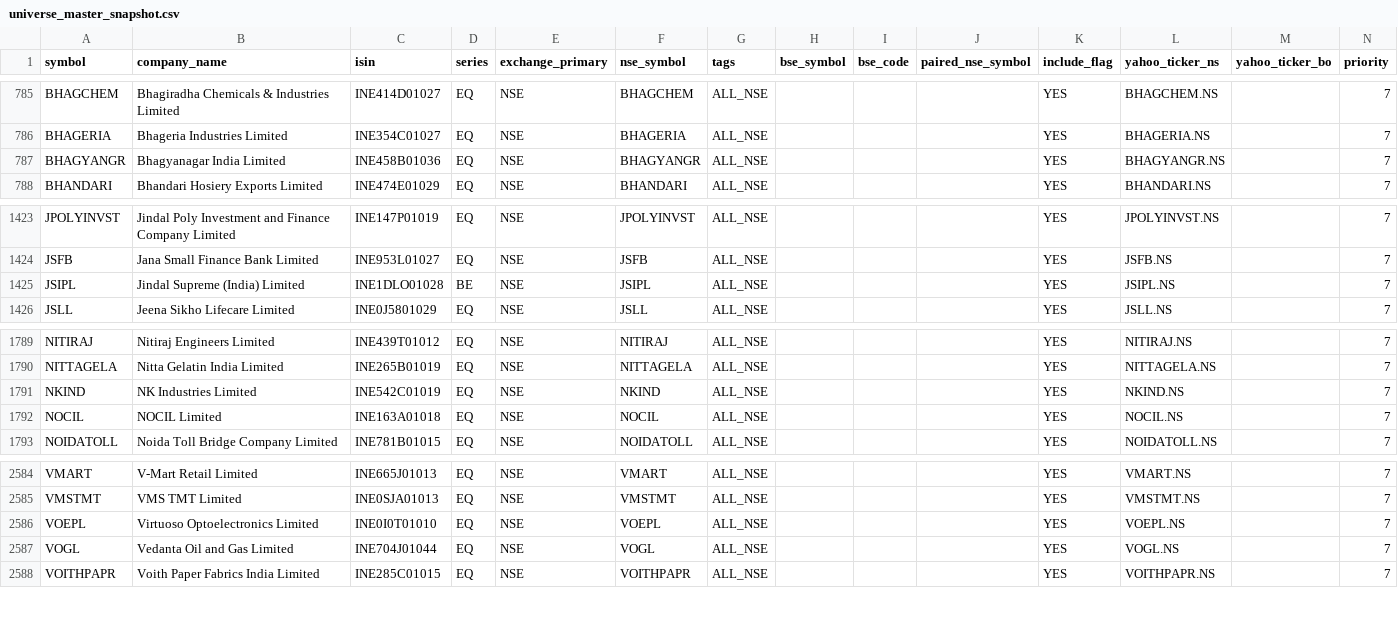
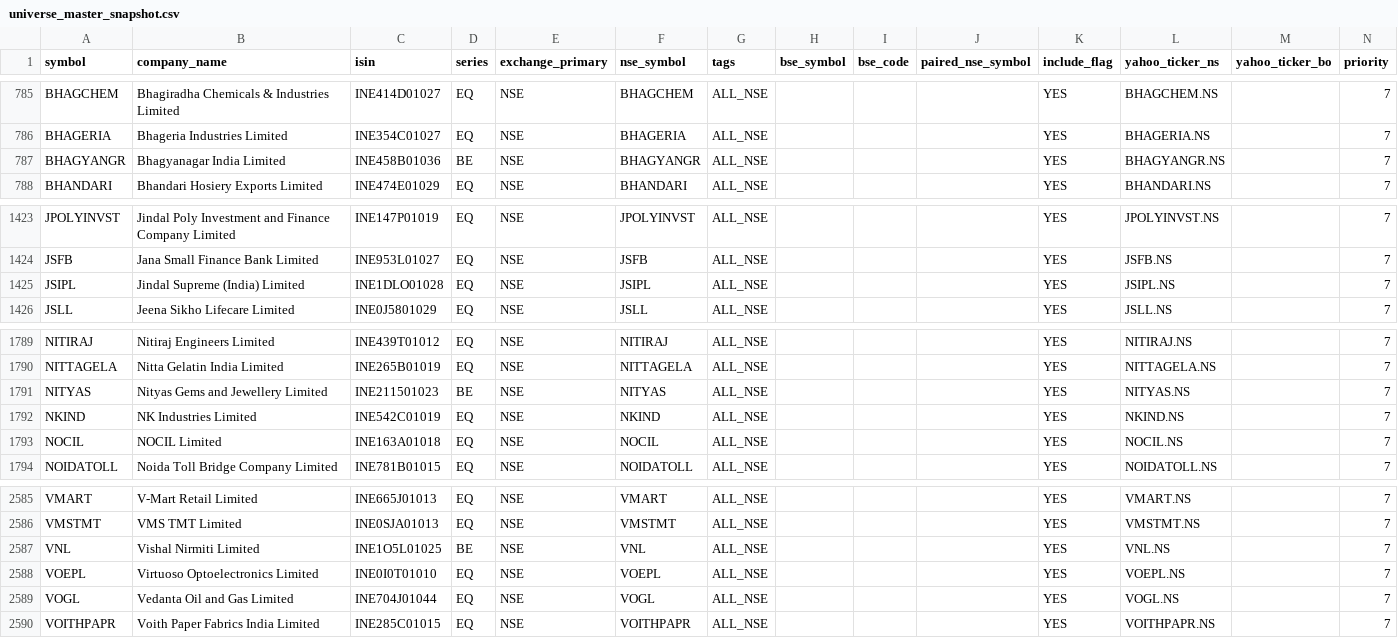
Before and after one commit to Arwagh1441444/stockanalyser, a CSV file: universe_master_snapshot.csv, drawn as a sheet; only a part is shown, gaps mark what is left out.

```diff
--- a/universe_master_snapshot.csv
+++ b/universe_master_snapshot.csv
@@ -786,3 +786,3 @@ BHAGCHEM,Bhagiradha Chemicals & Industries Limited,INE414D01027,EQ,NSE,BHAGCHEM,
 BHAGERIA,Bhageria Industries Limited,INE354C01027,EQ,NSE,BHAGERIA,ALL_NSE,,,,YES,BHAGERIA.NS,,7
-BHAGYANGR,Bhagyanagar India Limited,INE458B01036,EQ,NSE,BHAGYANGR,ALL_NSE,,,,YES,BHAGYANGR.NS,,7
+BHAGYANGR,Bhagyanagar India Limited,INE458B01036,BE,NSE,BHAGYANGR,ALL_NSE,,,,YES,BHAGYANGR.NS,,7
 BHANDARI,Bhandari Hosiery Exports Limited,INE474E01029,EQ,NSE,BHANDARI,ALL_NSE,,,,YES,BHANDARI.NS,,7
@@ -1424,3 +1424,3 @@ JPOLYINVST,Jindal Poly Investment and Finance Company Limited,INE147P01019,EQ,NS
 JSFB,Jana Small Finance Bank Limited,INE953L01027,EQ,NSE,JSFB,ALL_NSE,,,,YES,JSFB.NS,,7
-JSIPL,Jindal Supreme (India) Limited,INE1DLO01028,BE,NSE,JSIPL,ALL_NSE,,,,YES,JSIPL.NS,,7
+JSIPL,Jindal Supreme (India) Limited,INE1DLO01028,EQ,NSE,JSIPL,ALL_NSE,,,,YES,JSIPL.NS,,7
 JSLL,Jeena Sikho Lifecare Limited,INE0J5801029,EQ,NSE,JSLL,ALL_NSE,,,,YES,JSLL.NS,,7
@@ -1790,2 +1790,3 @@ NITIRAJ,Nitiraj Engineers Limited,INE439T01012,EQ,NSE,NITIRAJ,ALL_NSE,,,,YES,NIT
 NITTAGELA,Nitta Gelatin India Limited,INE265B01019,EQ,NSE,NITTAGELA,ALL_NSE,,,,YES,NITTAGELA.NS,,7
+NITYAS,Nityas Gems and Jewellery Limited,INE211501023,BE,NSE,NITYAS,ALL_NSE,,,,YES,NITYAS.NS,,7
 NKIND,NK Industries Limited,INE542C01019,EQ,NSE,NKIND,ALL_NSE,,,,YES,NKIND.NS,,7
@@ -2585,2 +2586,3 @@ VMART,V-Mart Retail Limited,INE665J01013,EQ,NSE,VMART,ALL_NSE,,,,YES,VMART.NS,,7
 VMSTMT,VMS TMT Limited,INE0SJA01013,EQ,NSE,VMSTMT,ALL_NSE,,,,YES,VMSTMT.NS,,7
+VNL,Vishal Nirmiti Limited,INE1O5L01025,BE,NSE,VNL,ALL_NSE,,,,YES,VNL.NS,,7
 VOEPL,Virtuoso Optoelectronics Limited,INE0I0T01010,EQ,NSE,VOEPL,ALL_NSE,,,,YES,VOEPL.NS,,7
```
